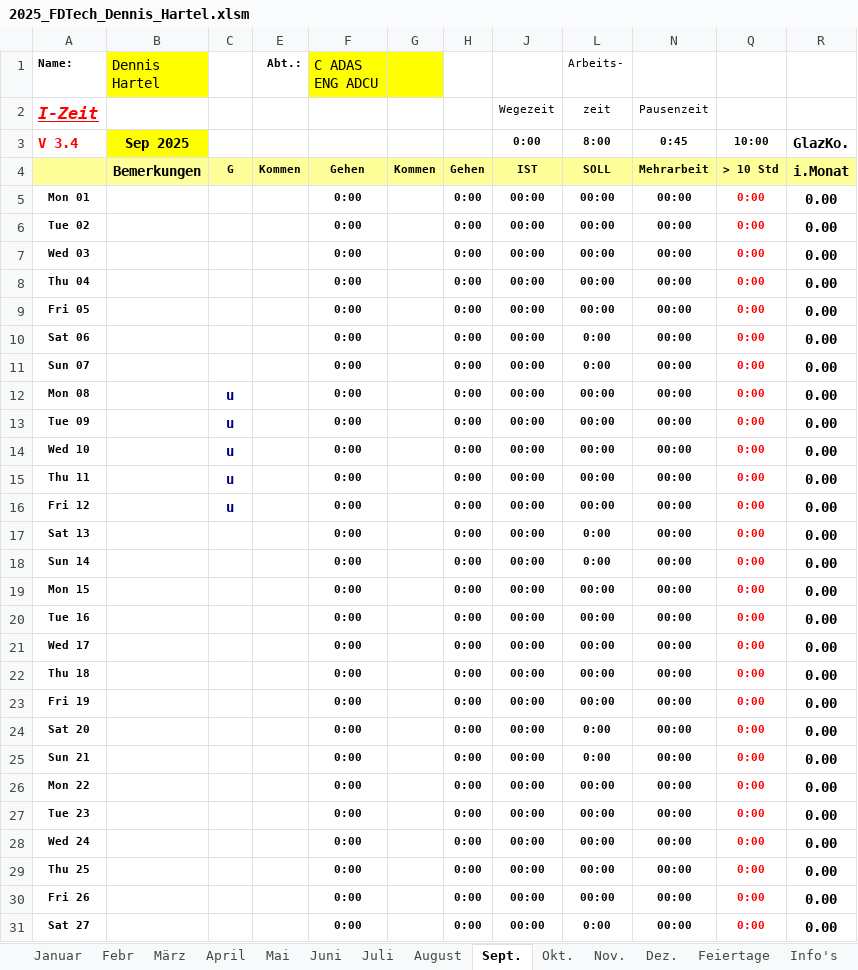
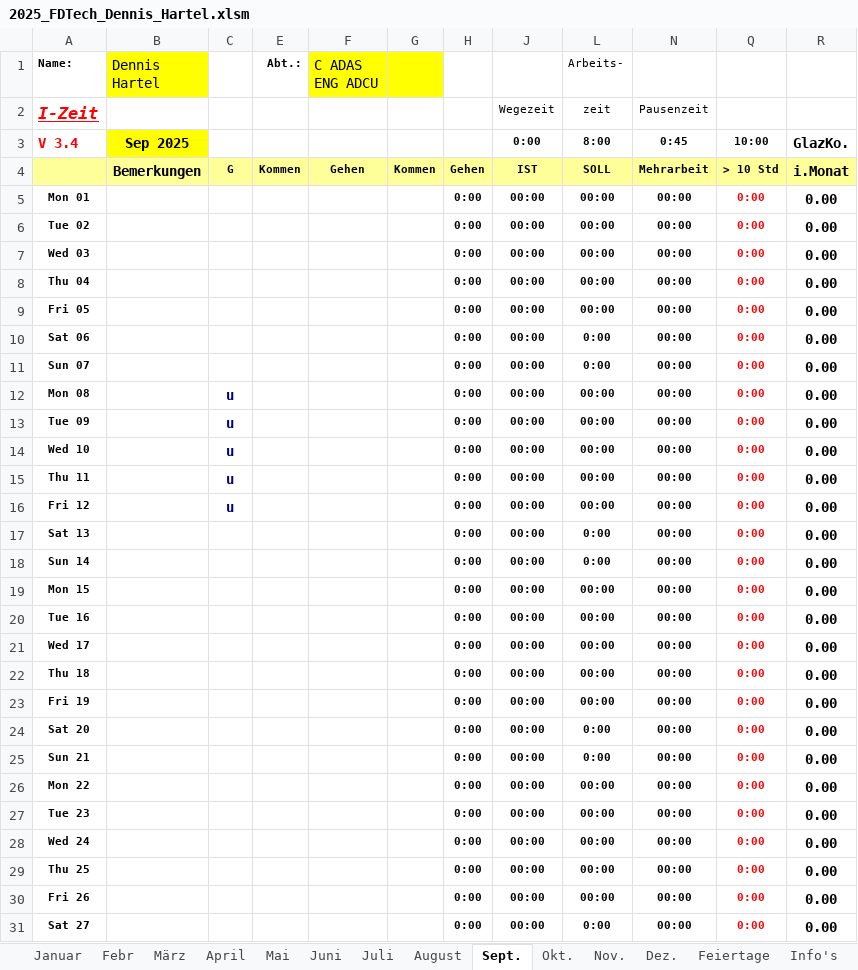
Before and after one commit to DedeHa/TimeSheet, an Excel workbook: src_timesheetalgo/2025_FDTech_Dennis_Hartel.xlsm, sheet Sept., drawn as a sheet; only a part is shown; values as stored, in another font and other column widths than the file's, no borders; charts and pictures and conditional formats not drawn; the diff covers the shown part only; the diff names each change by its address in the sheet, - before the commit and + after, or states it on an @@ line.

```diff
--- a/src_timesheetalgo/2025_FDTech_Dennis_Hartel.xlsm (sheet Sept.)
+++ b/src_timesheetalgo/2025_FDTech_Dennis_Hartel.xlsm (sheet Sept.)
-F5:F31 (C ADAS ENG ADCU): 0:00
+F5:F31 (C ADAS ENG ADCU): (empty)
```
Also changed, not shown: 3 edited cells elsewhere in this sheet, sheet August, sheet Juli, sheet Okt., charts or pictures, 3 other files.
